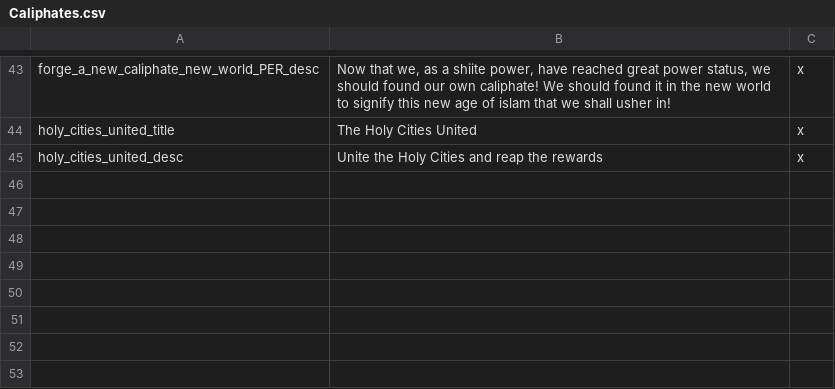
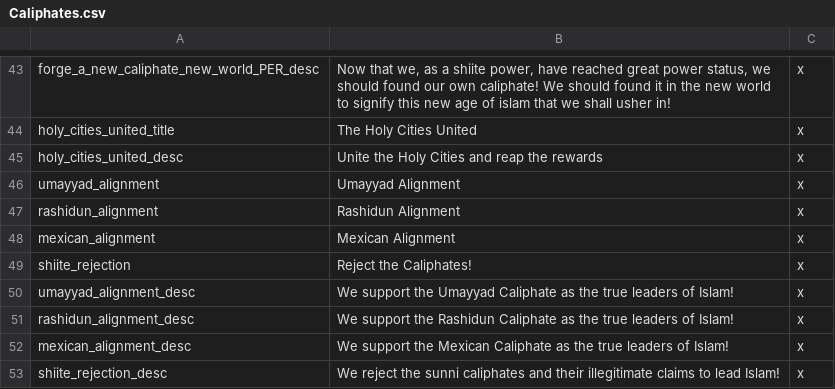
Before and after one commit to Rainbow-Goat/Fall-of-Genghis, a CSV file: Fall of Genghis/localisation/Caliphates.csv, drawn as a sheet; only a part is shown, gaps mark what is left out.

```diff
--- a/Fall of Genghis/localisation/Caliphates.csv
+++ b/Fall of Genghis/localisation/Caliphates.csv
@@ -45 +45,9 @@ holy_cities_united_title;The Holy Cities United;x;
 holy_cities_united_desc;Unite the Holy Cities and reap the rewards;x;
+umayyad_alignment;Umayyad Alignment;x;
+rashidun_alignment;Rashidun Alignment;x;
+mexican_alignment;Mexican Alignment;x;
+shiite_rejection;Reject the Caliphates!;x;
+umayyad_alignment_desc;We support the Umayyad Caliphate as the true leaders of Islam!;x;
+rashidun_alignment_desc;We support the Rashidun Caliphate as the true leaders of Islam!;x;
+mexican_alignment_desc;We support the Mexican Caliphate as the true leaders of Islam!;x;
+shiite_rejection_desc;We reject the sunni caliphates and their illegitimate claims to lead Islam!;x;
```
Also changed, not shown: 4 other files.
